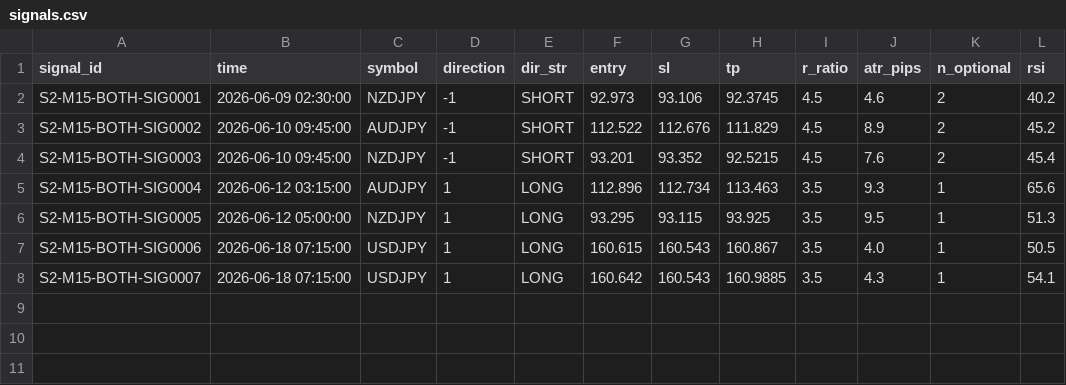
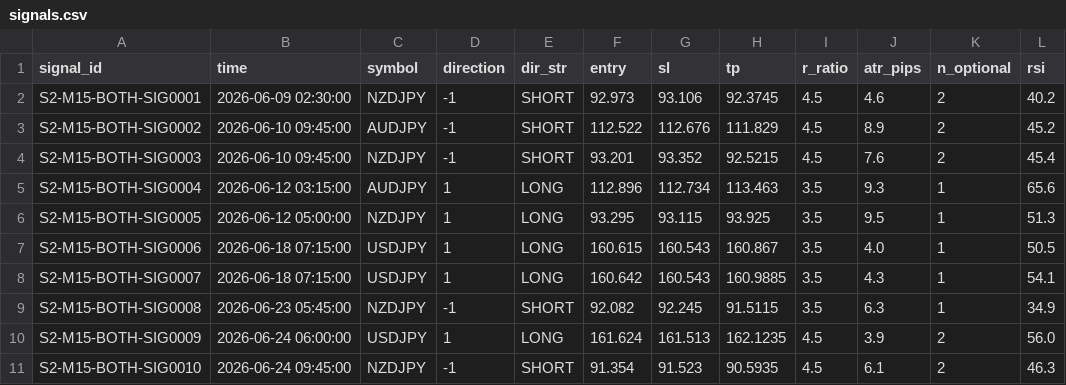
Before and after one commit to alexandrutarnicer-ai/trading-bot, a CSV file: data/live_signals/session2/signals.csv, drawn as a sheet; the diff names each change by its address in the sheet, - before the commit and + after, or states it on an @@ line.

```diff
--- a/data/live_signals/session2/signals.csv
+++ b/data/live_signals/session2/signals.csv
+row 9: S2-M15-BOTH-SIG0008 | 2026-06-23 05:45:00 | NZDJPY | -1 | SHORT | 92.082 | 92.245 | 91.5115 | 3.5 | 6.3 | 1 | 34.9
+row 10: S2-M15-BOTH-SIG0009 | 2026-06-24 06:00:00 | USDJPY | 1 | LONG | 161.624 | 161.513 | 162.1235 | 4.5 | 3.9 | 2 | 56.0
+row 11: S2-M15-BOTH-SIG0010 | 2026-06-24 09:45:00 | NZDJPY | -1 | SHORT | 91.354 | 91.523 | 90.5935 | 4.5 | 6.1 | 2 | 46.3
```
Also changed, not shown: data/live_signals/session11/outcomes.csv, data/live_signals/session11/signals.csv, 11 other files.
